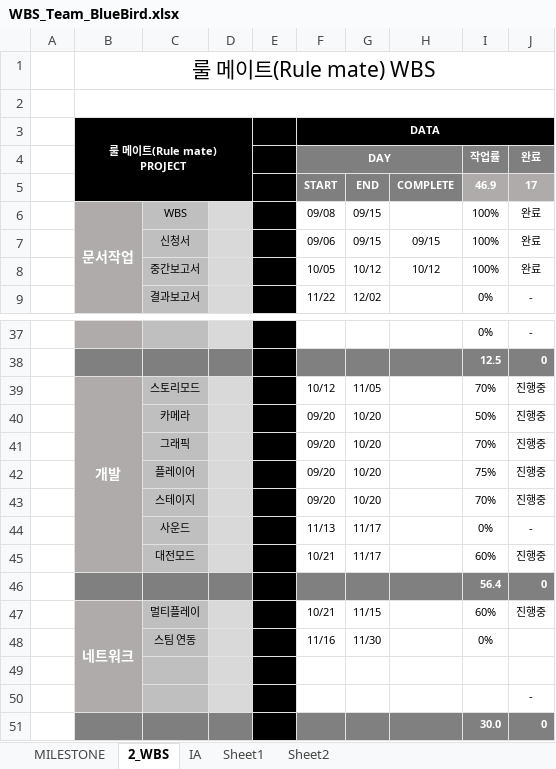
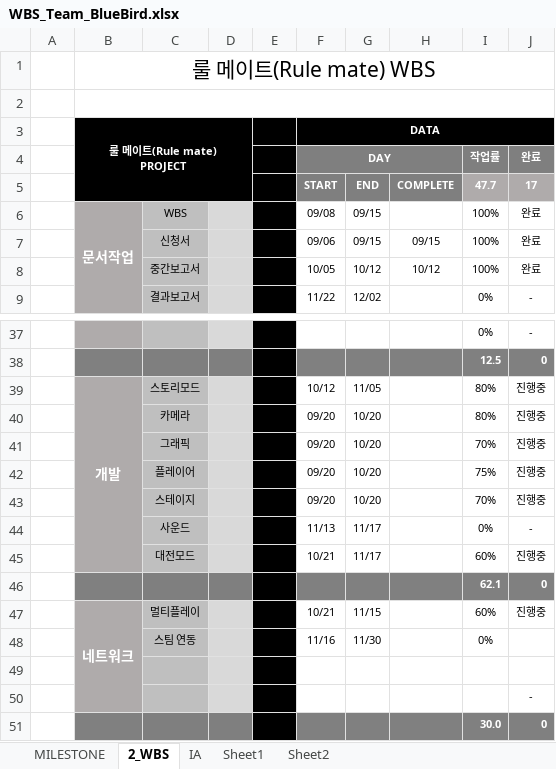
Before and after one commit to hhj3258/RuleMate_Project, an Excel workbook: Docs/WBS/WBS_Team_BlueBird.xlsx, sheet 2_WBS, drawn as a sheet; only a part is shown, gaps mark what is left out; values as stored, in another font and other column widths than the file's, no borders; conditional formats not drawn; the diff names each change by its address in the sheet, - before the commit and + after, or states it on an @@ line.

Commit message:
docs : WBS 업데이트

```diff
--- a/Docs/WBS/WBS_Team_BlueBird.xlsx (sheet 2_WBS)
+++ b/Docs/WBS/WBS_Team_BlueBird.xlsx (sheet 2_WBS)
-I5: 46.9
+I5: 47.7
-I39: 70%
+I39: 80%
-I40: 50%
+I40: 80%
-I46: 56.4
+I46: 62.1
```
